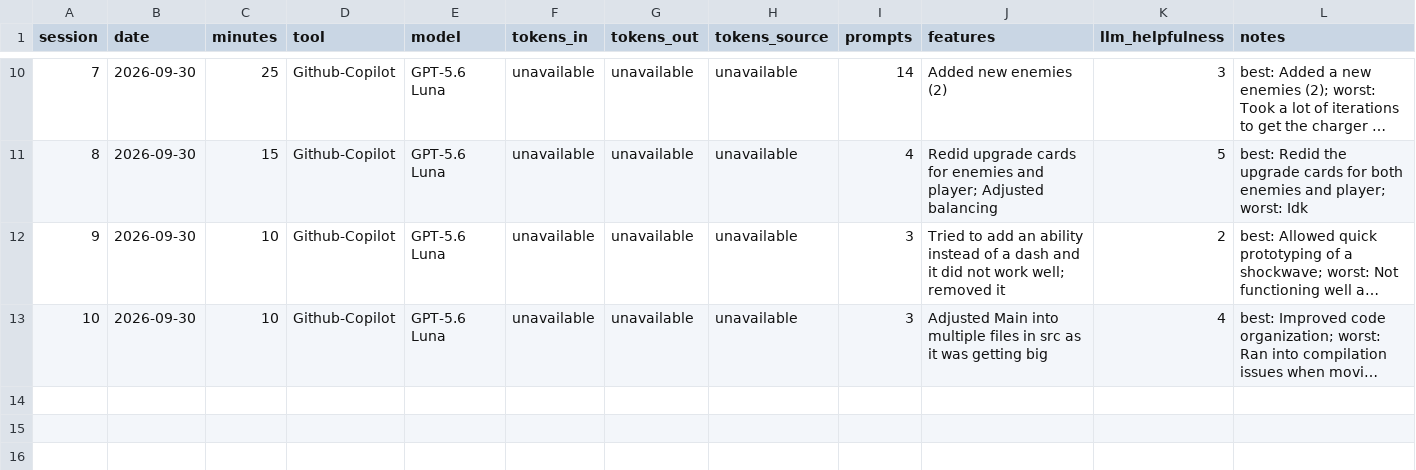
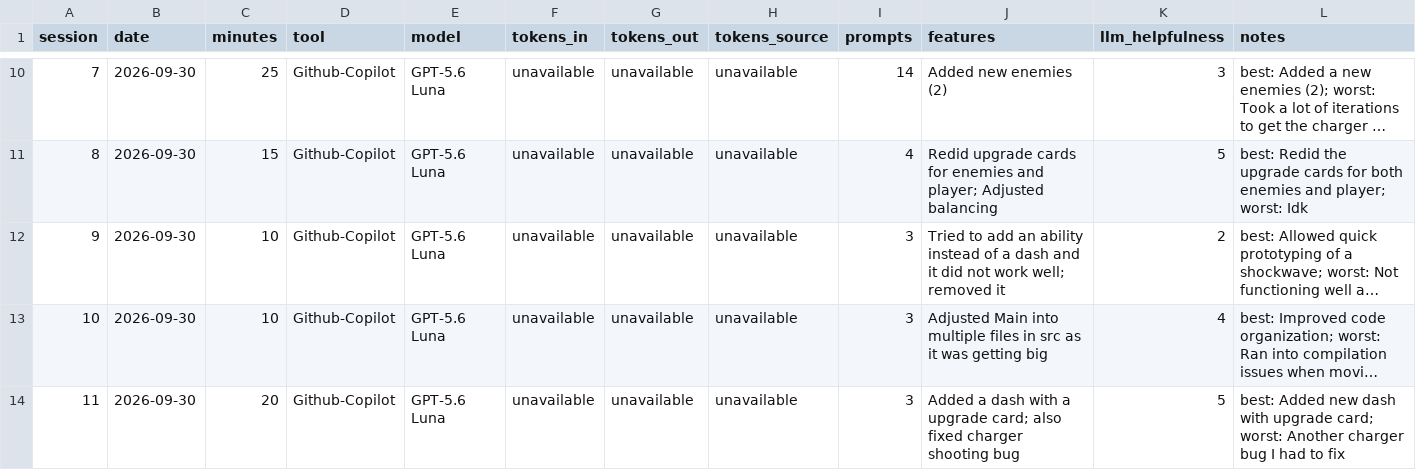
Before and after one commit to tsanger2004/GameDevAGIGameJam, a CSV file: jam-log.csv, drawn as a sheet; only a part is shown, gaps mark what is left out; long unchanged cells end in …; the diff names each change by its address in the sheet, - before the commit and + after, or states it on an @@ line.

Commit message:
Added dash and card and bugfixing

```diff
--- a/jam-log.csv
+++ b/jam-log.csv
+row 14: 11 | 2026-09-30 | 20 | Github-Copilot | GPT-5.6 Luna | unavailable | unavailable | unavailable | 3 | Added a dash with a upgrade card; also fixed charger shooting bug | 5 | best: Added new dash with upgrade card; worst: Another charger bug I had to fix
```
